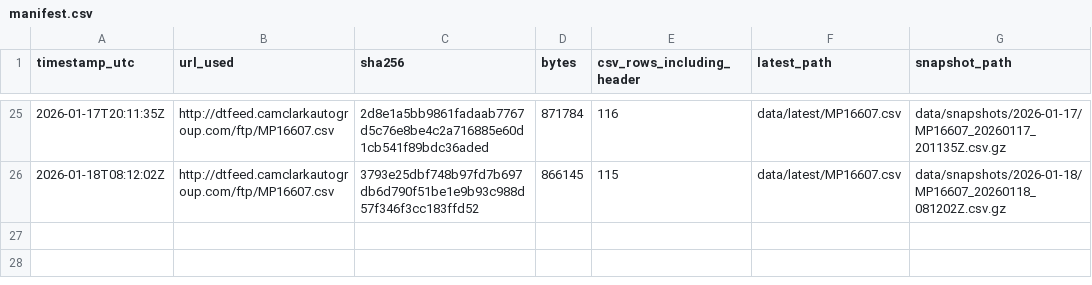
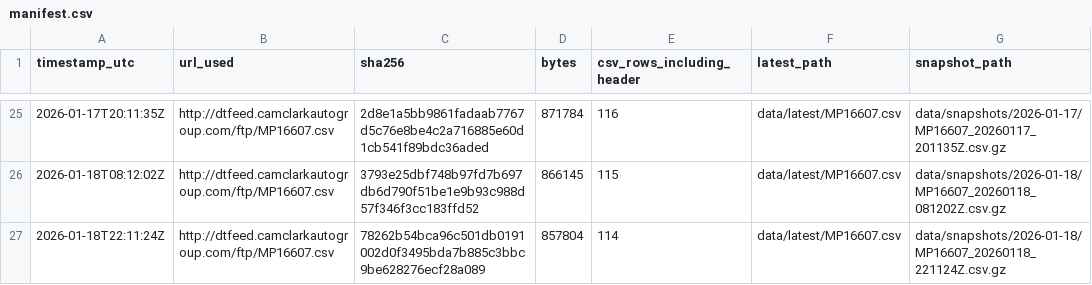
Before and after one commit to BabakRosewater/inventory_history, a CSV file: data/manifest.csv, drawn as a sheet; only a part is shown, gaps mark what is left out.

```diff
--- a/data/manifest.csv
+++ b/data/manifest.csv
@@ -26 +26,2 @@ timestamp_utc,url_used,sha256,bytes,csv_rows_including_header,latest_path,snapsh
 2026-01-18T08:12:02Z,http://dtfeed.camclarkautogroup.com/ftp/MP16607.csv,3793e25dbf748b97fd7b697db6d790f51be1e9b93c988d57f346f3cc183ffd52,866145,115,data/latest/MP16607.csv,data/snapshots/2026-01-18/MP16607_20260118_081202Z.csv.gz
+2026-01-18T22:11:24Z,http://dtfeed.camclarkautogroup.com/ftp/MP16607.csv,78262b54bca96c501db0191002d0f3495bda7b885c3bbc9be628276ecf28a089,857804,114,data/latest/MP16607.csv,data/snapshots/2026-01-18/MP16607_20260118_221124Z.csv.gz
```
Also changed, not shown: 5 other files.
